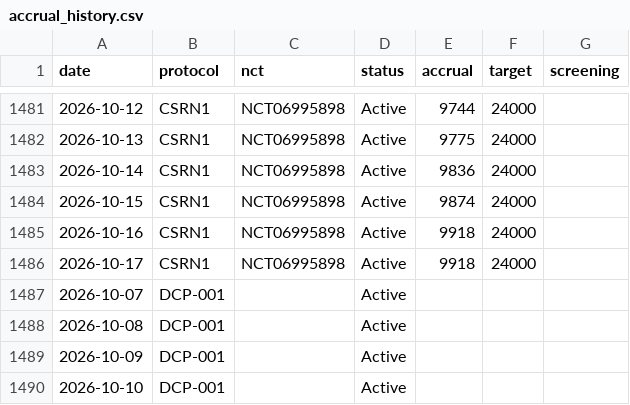
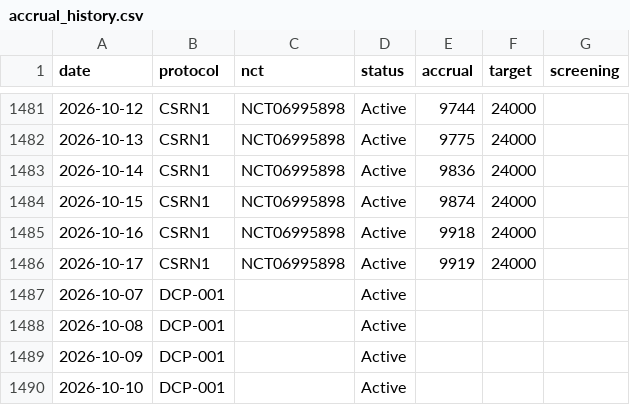
Before and after one commit to jryck3/CTSU-Tracker, a CSV file: data/accrual_history.csv, drawn as a sheet; only a part is shown, gaps mark what is left out.

```diff
--- a/data/accrual_history.csv
+++ b/data/accrual_history.csv
@@ -1485,3 +1485,3 @@ date,protocol,nct,status,accrual,target,screening
 2026-10-16,CSRN1,NCT06995898,Active,9918,24000,
-2026-10-17,CSRN1,NCT06995898,Active,9918,24000,
+2026-10-17,CSRN1,NCT06995898,Active,9919,24000,
 2026-10-07,DCP-001,,Active,,,
```
Also changed, not shown: 3 other files.
